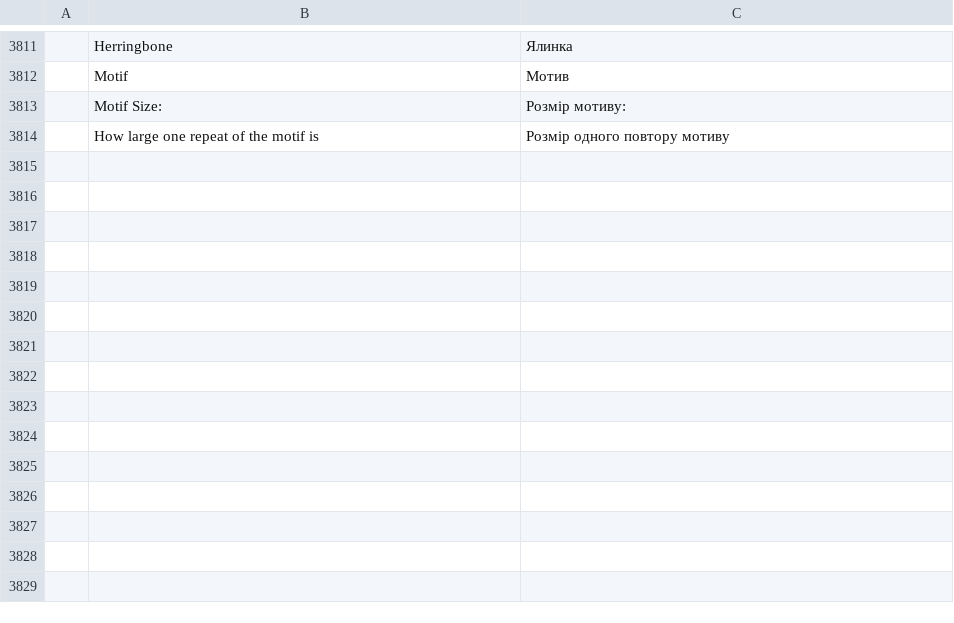
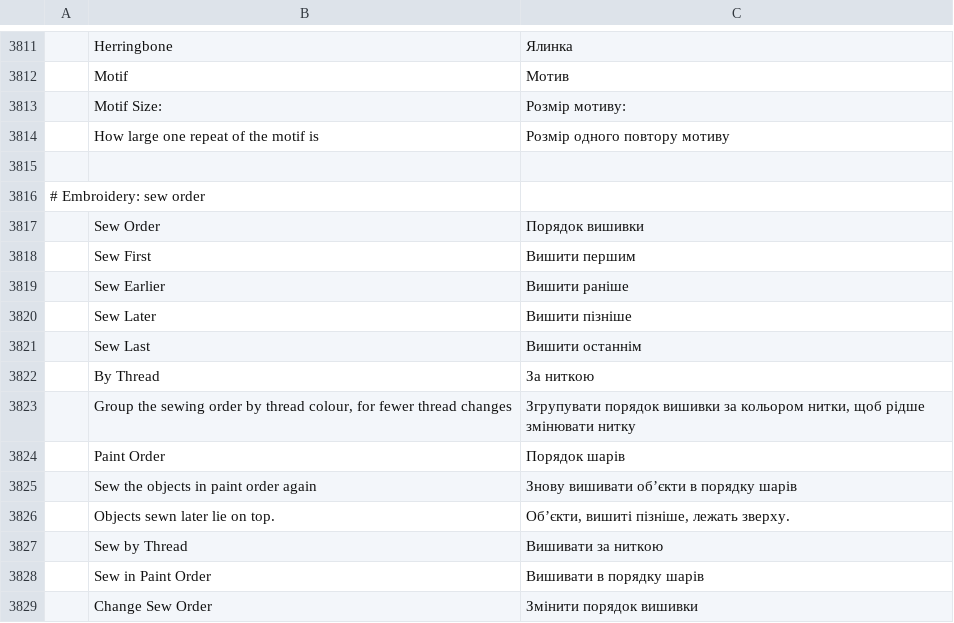
Before and after one commit to KellyMurphy/vectorcraft, a TSV file: crates/ui-egui/src/i18n/uk.tsv, drawn as a sheet; only a part is shown, gaps mark what is left out; the diff names each change by its address in the sheet, - before the commit and + after, or states it on an @@ line.

```diff
--- a/crates/ui-egui/src/i18n/uk.tsv
+++ b/crates/ui-egui/src/i18n/uk.tsv
+row 3815: (empty)
+row 3816: # Embroidery: sew order
+row 3817:  | Sew Order | Порядок вишивки
+row 3818:  | Sew First | Вишити першим
+row 3819:  | Sew Earlier | Вишити раніше
+row 3820:  | Sew Later | Вишити пізніше
+row 3821:  | Sew Last | Вишити останнім
+row 3822:  | By Thread | За ниткою
+row 3823:  | Group the sewing order by thread colour, for fewer thread changes | Згрупувати порядок вишивки за кольором нитки, щоб рідше змінювати нитку
+row 3824:  | Paint Order | Порядок шарів
+row 3825:  | Sew the objects in paint order again | Знову вишивати об’єкти в порядку шарів
+row 3826:  | Objects sewn later lie on top. | Об’єкти, вишиті пізніше, лежать зверху.
+row 3827:  | Sew by Thread | Вишивати за ниткою
+row 3828:  | Sew in Paint Order | Вишивати в порядку шарів
+row 3829:  | Change Sew Order | Змінити порядок вишивки
```
Also changed, not shown: crates/ui-egui/src/i18n/es.tsv, crates/ui-egui/src/i18n/fr.tsv, 14 other files.
